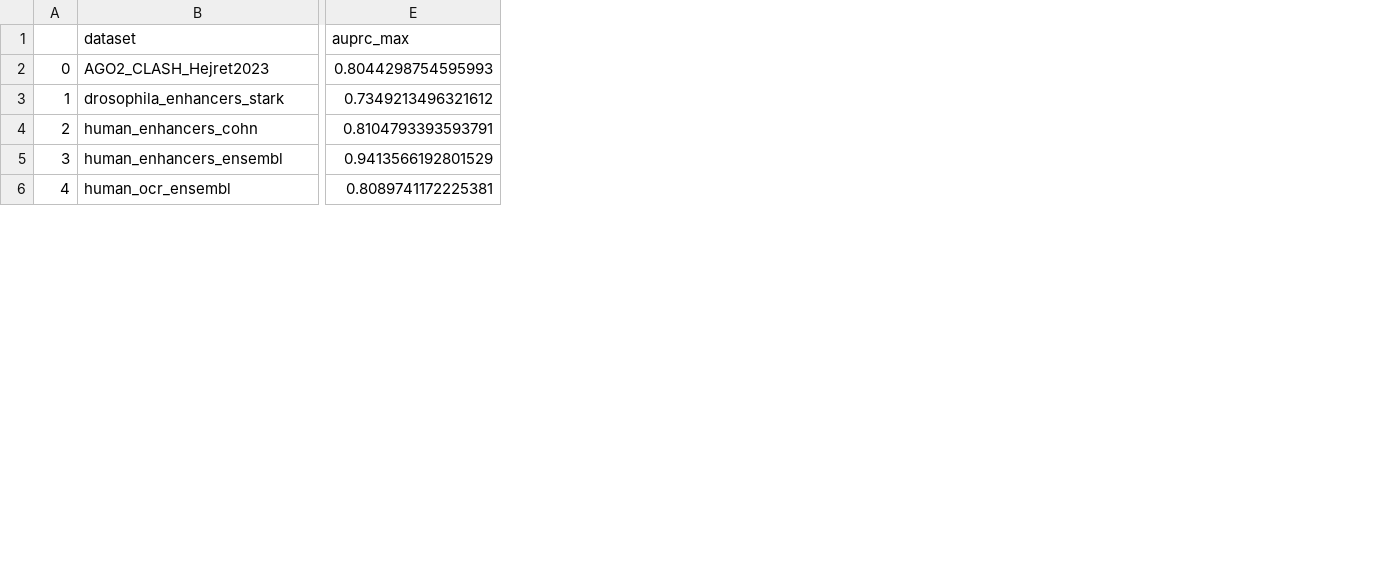
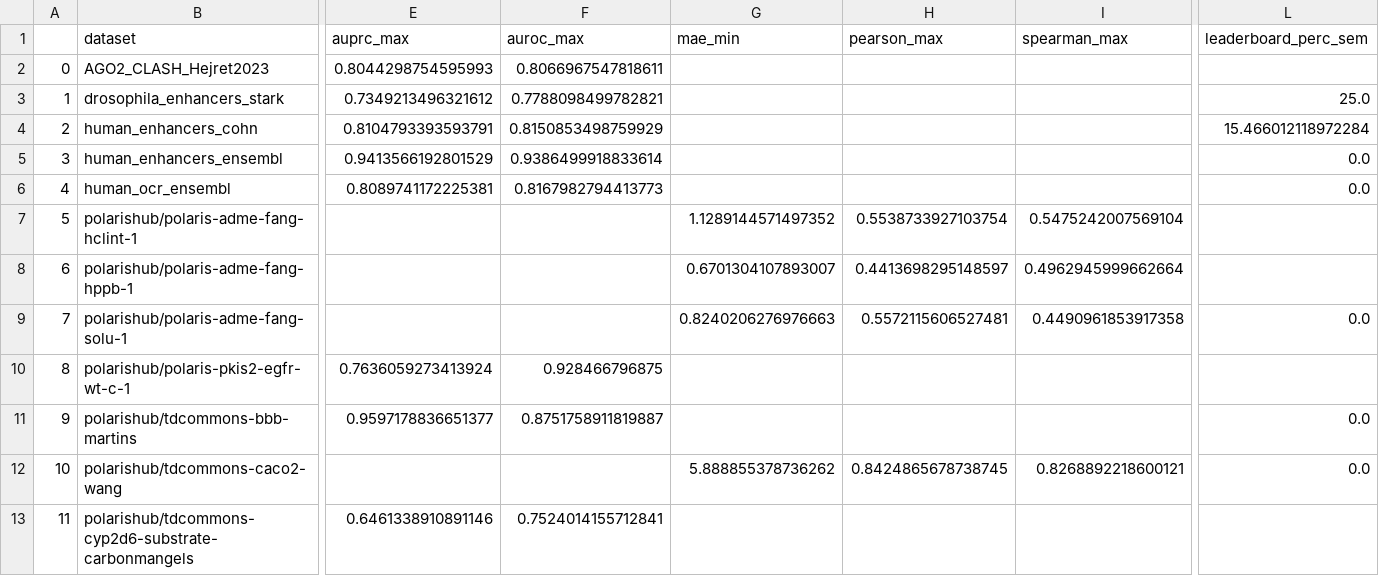
Before and after one commit to BioGeMT/agentomics-ml, a CSV file: src/eval/paper_tables/zeroshot_stats.csv, drawn as a sheet; only a part is shown, gaps mark what is left out; rows hold the shown columns only; the diff covers the shown part only; the diff names each change by its address in the sheet, - before the commit and + after, or states it on an @@ line.

Commit message:
Update zeroshot tables, add biomni tables, update tables archive

```diff
--- a/src/eval/paper_tables/zeroshot_stats.csv
+++ b/src/eval/paper_tables/zeroshot_stats.csv
+column F (auroc_max), rows 2-6: 0.8066967547818611 | 0.7788098499782821 | 0.8150853498759929 | 0.9386499918833614 | 0.8167982794413773
+column G (mae_min), empty
+column H (pearson_max), empty
+column I (spearman_max), empty
+column L (leaderboard_perc_sem), rows 3-6: 25.0 | 15.466012118972284 | 0.0 | 0.0
+row 7: 5 | polarishub/polaris-adme-fang-hclint-1 |  |  | 1.1289144571497352 | 0.5538733927103754 | 0.5475242007569104
+row 8: 6 | polarishub/polaris-adme-fang-hppb-1 |  |  | 0.6701304107893007 | 0.4413698295148597 | 0.4962945999662664
+row 9: 7 | polarishub/polaris-adme-fang-solu-1 |  |  | 0.8240206276976663 | 0.5572115606527481 | 0.4490961853917358 | 0.0
+row 10: 8 | polarishub/polaris-pkis2-egfr-wt-c-1 | 0.7636059273413924 | 0.928466796875
+row 11: 9 | polarishub/tdcommons-bbb-martins | 0.9597178836651377 | 0.8751758911819887 |  |  |  | 0.0
+row 12: 10 | polarishub/tdcommons-caco2-wang |  |  | 5.888855378736262 | 0.8424865678738745 | 0.8268892218600121 | 0.0
+row 13: 11 | polarishub/tdcommons-cyp2d6-substrate-carbonmangels | 0.6461338910891146 | 0.7524014155712841
```
Also changed, not shown: 11 added rows and 2 edited cells elsewhere in this file, 7 other files.
